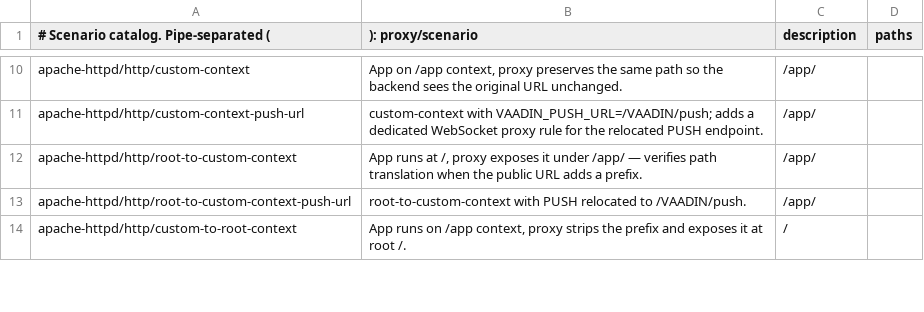
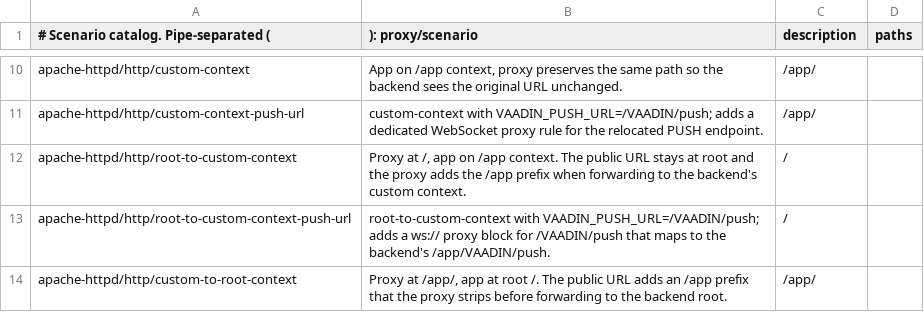
Before and after one commit to mcollovati/vaadin-reverse-proxy-tests, a TSV file: scenarios.tsv, drawn as a sheet; only a part is shown, gaps mark what is left out; the diff covers the shown part only.

Commit message:
fix: scenarios.tsv paths and Hilla `/connect/*` rule
The `*-to-*-context` scenarios advertised paths and descriptions that
contradicted the actual proxy/backend layout, so the smoke suite was
hitting the wrong URL on every path-translation scenario; HTTP, AJP and
NGINX configs were internally consistent but `scenarios.tsv` had the
test paths swapped. Two AJP push-url variants additionally carried a
stale `<Location>` block with a path argument (which httpd rejects) and
a wrong-direction `ProxyPass`. Separately, f193320 removed the
`/ui/connect/*` proxy rewrite under the wrong assumption that the Vaadin
servlet would handle Hilla browser-callables, but `/connect/*` always
lives at the backend's context root, so Hilla `Say hello` failed across
every `servlet-mapping*` scenario.

Restate the convention as "X-to-Y = proxy at X, backend at Y" and
rewrite `scenarios.tsv` paths and descriptions accordingly; clarify
`CLAUDE.md`. Restore the `/ui/connect/* -> /connect/*` rewrite (and the
`/app/ui/connect/*` analogue) across the six servlet-mapping Apache
configs and three NGINX templates, and narrow the
`servlet-mapping-push-url` regex location so the `/ui/HILLA/` prefix
location wins for Hilla push. Fix the AJP push-url path-translation
configs so `<Location>` blocks no longer carry a path argument and the
`ProxyPass` directions match the stripped/added prefix. Regenerate the
per-scenario READMEs.

```diff
--- a/scenarios.tsv
+++ b/scenarios.tsv
@@ -11,4 +11,4 @@ apache-httpd/http/custom-context | App on /app context, proxy preserves the same
 apache-httpd/http/custom-context-push-url | custom-context with VAADIN_PUSH_URL=/VAADIN/push; adds a dedicated WebSocket proxy rule for the relocated PUSH endpoint. | /app/
-apache-httpd/http/root-to-custom-context | App runs at /, proxy exposes it under /app/ — verifies path translation when the public URL adds a prefix. | /app/
-apache-httpd/http/root-to-custom-context-push-url | root-to-custom-context with PUSH relocated to /VAADIN/push. | /app/
-apache-httpd/http/custom-to-root-context | App runs on /app context, proxy strips the prefix and exposes it at root /. | /
+apache-httpd/http/root-to-custom-context | Proxy at /, app on /app context. The public URL stays at root and the proxy adds the /app prefix when forwarding to the backend's custom context. | /
+apache-httpd/http/root-to-custom-context-push-url | root-to-custom-context with VAADIN_PUSH_URL=/VAADIN/push; adds a ws:// proxy block for /VAADIN/push that maps to the backend's /app/VAADIN/push. | /
+apache-httpd/http/custom-to-root-context | Proxy at /app/, app at root /. The public URL adds an /app prefix that the proxy strips before forwarding to the backend root. | /app/
```
Also changed, not shown: 24 edited cells elsewhere in this file, 33 other files.
